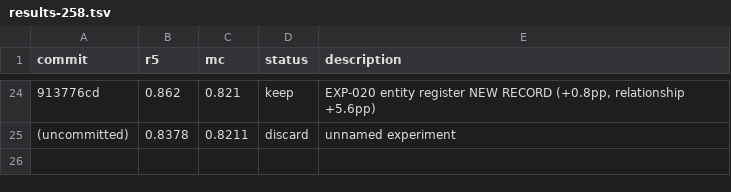
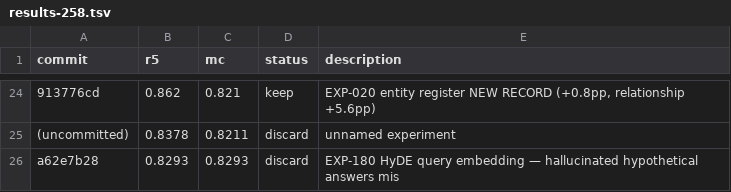
Before and after one commit to zweice/telos, a TSV file: docs/results-258.tsv, drawn as a sheet; only a part is shown, gaps mark what is left out; the diff names each change by its address in the sheet, - before the commit and + after, or states it on an @@ line.

Commit message:
data: EXP-180 discard R@5=0.8293

```diff
--- a/docs/results-258.tsv
+++ b/docs/results-258.tsv
+row 26: a62e7b28 | 0.8293 | 0.8293 | discard | EXP-180 HyDE query embedding — hallucinated hypothetical answers mis
```
Also changed, not shown: 2 other files.
